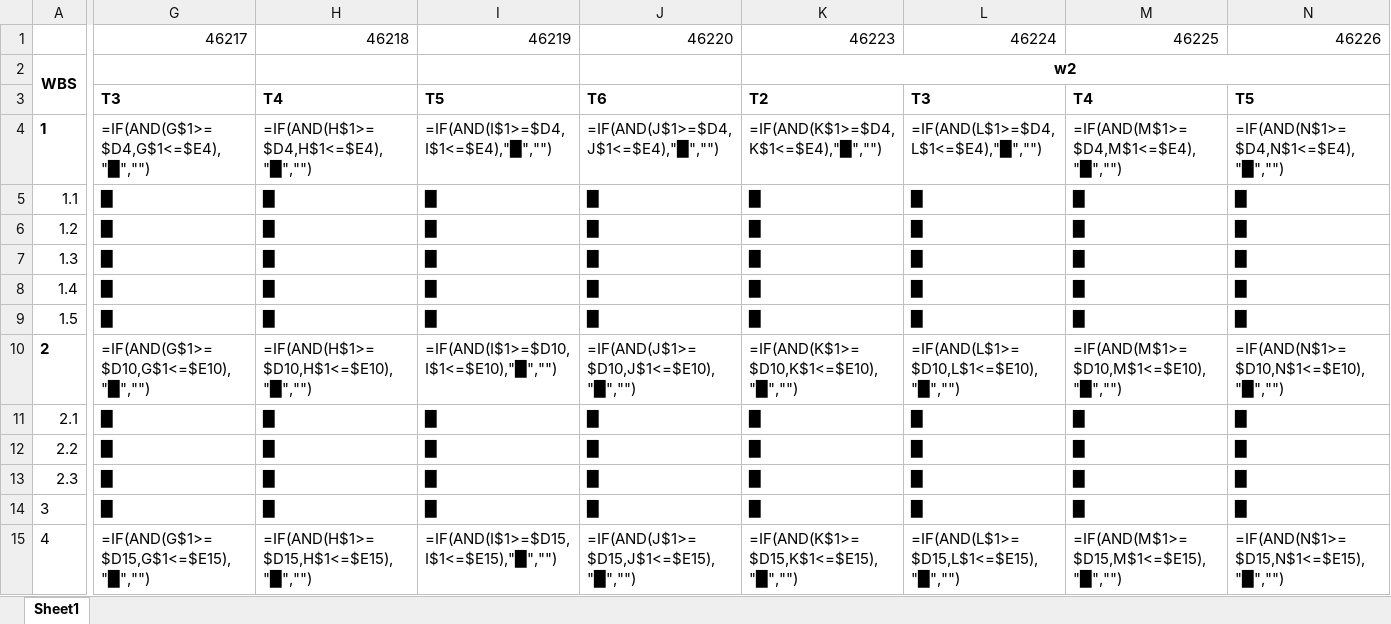
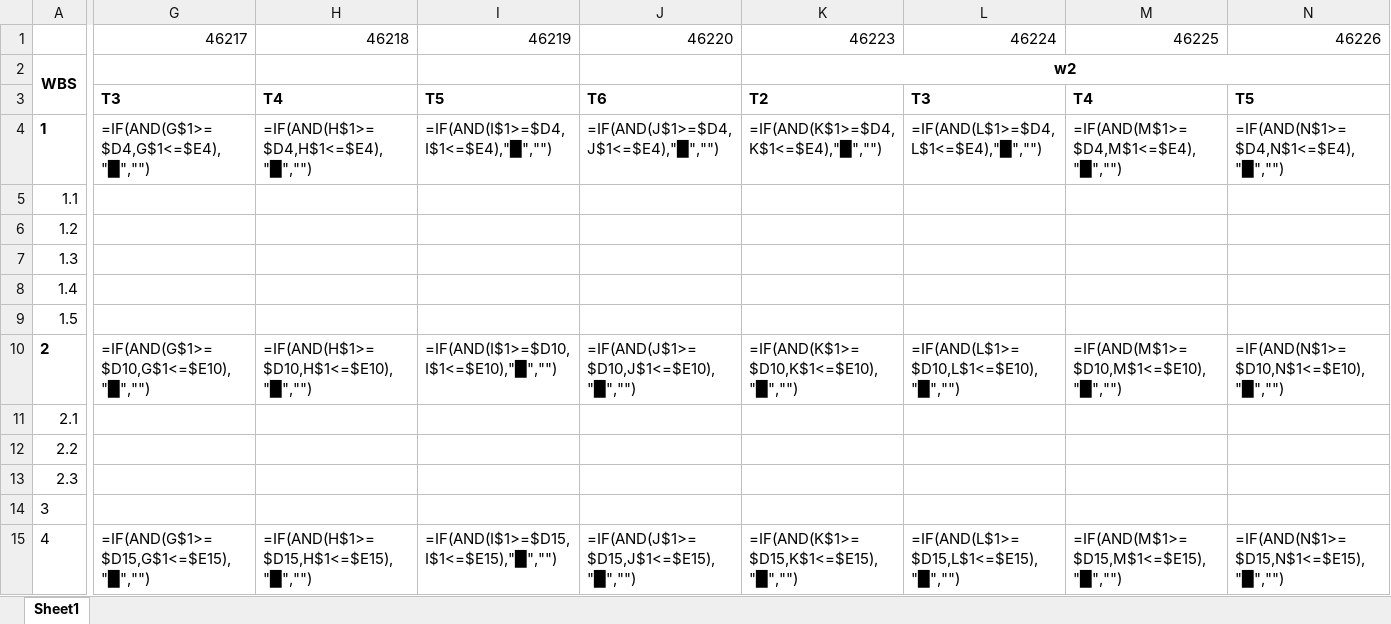
Before and after one commit to DYBInh2k5/Seminar_And_Project_QTDAPM, an Excel workbook: Ebooks/Plan.xlsx, sheet Sheet1, drawn as a sheet; only a part is shown, gaps mark what is left out; values as stored, in another font and other column widths than the file's, no borders; formulas without a stored value are shown as written; conditional formats not drawn; the diff covers the shown part only; the diff names each change by its address in the sheet, - before the commit and + after, or states it on an @@ line.

```diff
--- a/Ebooks/Plan.xlsx (sheet Sheet1)
+++ b/Ebooks/Plan.xlsx (sheet Sheet1)
-G5:G9: █
+G5:G9: (empty)
-H5:H9: █
+H5:H9: (empty)
-I5:I9: █
+I5:I9: (empty)
-J5:J9: █
+J5:J9: (empty)
-K5:K9: █
+K5:K9: (empty)
-L5:L9: █
+L5:L9: (empty)
-M5:M9: █
+M5:M9: (empty)
-N5:N9: █
+N5:N9: (empty)
-G11:G14: █
+G11:G14: (empty)
-H11:H14: █
+H11:H14: (empty)
-I11:I14: █
+I11:I14: (empty)
-J11:J14: █
+J11:J14: (empty)
-K11:K14: █
+K11:K14: (empty)
-L11:L14: █
+L11:L14: (empty)
-M11:M14: █
+M11:M14: (empty)
-N11:N14: █
+N11:N14: (empty)
```
Also changed, not shown: 1334 edited cells elsewhere in this sheet, 1 other file.
